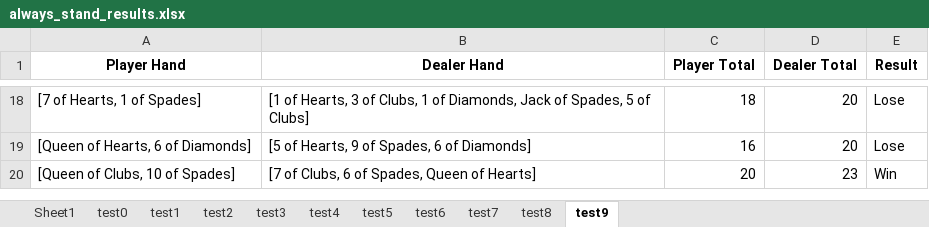
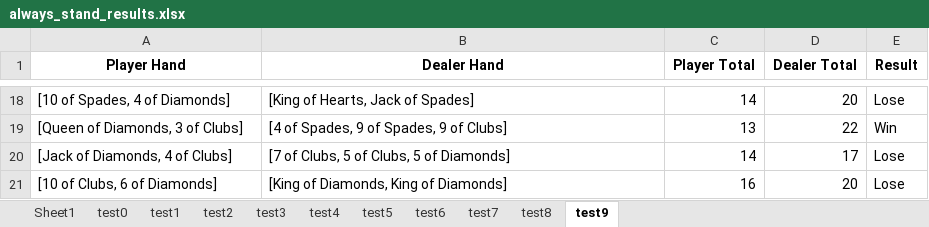
Before and after one commit to pathtix/blackjack-strategy-comparison, an Excel workbook: src/brute_force/always_stand_results/always_stand_results.xlsx, sheet test9, drawn as a sheet; only a part is shown, gaps mark what is left out; values as stored, in another font and other column widths than the file's, no borders; removed rows and columns are numbered as before the commit, all else as after; the diff covers the shown part only; the diff names each change by its address in the sheet, - before the commit and + after, or states it on an @@ line.

```diff
--- a/src/brute_force/always_stand_results/always_stand_results.xlsx (sheet test9)
+++ b/src/brute_force/always_stand_results/always_stand_results.xlsx (sheet test9)
-A18 (Player Hand): [7 of Hearts, 1 of Spades]
+A18 (Player Hand): [10 of Spades, 4 of Diamonds]
-B18 (Dealer Hand): [1 of Hearts, 3 of Clubs, 1 of Diamonds, Jack of Spades, 5 of Clubs]
+B18 (Dealer Hand): [King of Hearts, Jack of Spades]
-C18 (Player Total): 18
+C18 (Player Total): 14
+row 19: [Queen of Diamonds, 3 of Clubs] | [4 of Spades, 9 of Spades, 9 of Clubs] | 13 | 22 | Win
+row 20: [Jack of Diamonds, 4 of Clubs] | [7 of Clubs, 5 of Clubs, 5 of Diamonds] | 14 | 17 | Lose
-A21 (Player Hand): [Queen of Hearts, 6 of Diamonds]
+A21 (Player Hand): [10 of Clubs, 6 of Diamonds]
-B21 (Dealer Hand): [5 of Hearts, 9 of Spades, 6 of Diamonds]
+B21 (Dealer Hand): [King of Diamonds, King of Diamonds]
-row 20: [Queen of Clubs, 10 of Spades] | [7 of Clubs, 6 of Spades, Queen of Hearts] | 20 | 23 | Win
```
Also changed, not shown: 11 added rows, 11 removed rows and 13 edited cells elsewhere in this sheet, sheet test6, sheet test7, sheet test3, sheet test0, sheet test2, sheet test5, 3 more sheets, 3 other files.
